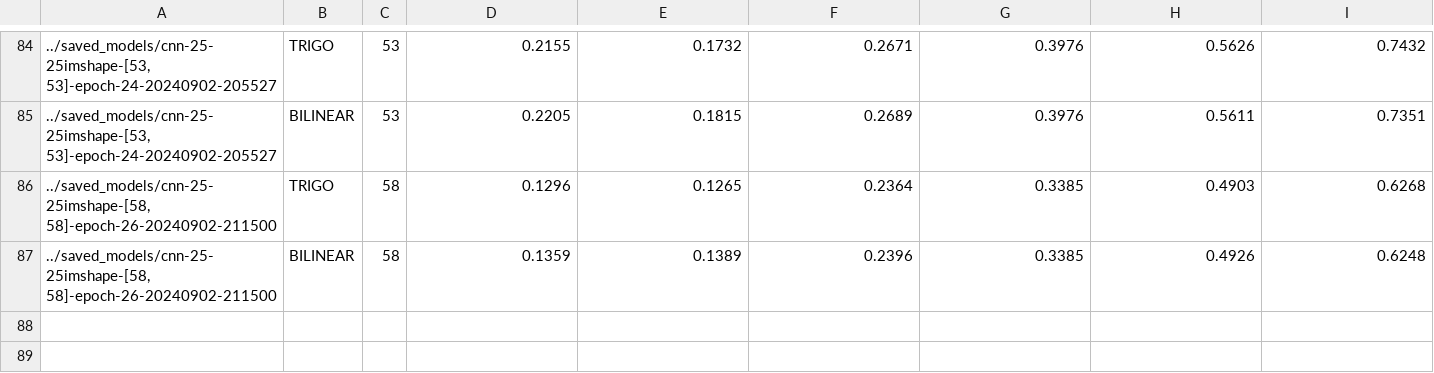
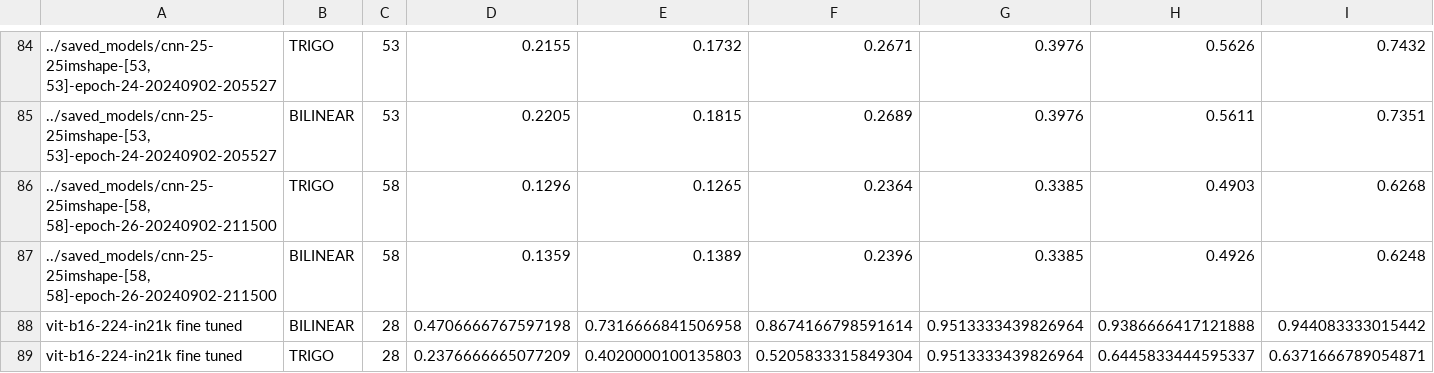
Before and after one commit to crocodilefigcucumber/OpLearnImageClass, a CSV file: experiments/interpolations/results/FMNIST_Michi.csv, drawn as a sheet; only a part is shown, gaps mark what is left out; rows hold the shown columns only; the diff names each change by its address in the sheet, - before the commit and + after, or states it on an @@ line.

Commit message:
added vit results

```diff
--- a/experiments/interpolations/results/FMNIST_Michi.csv
+++ b/experiments/interpolations/results/FMNIST_Michi.csv
+row 88: vit-b16-224-in21k fine tuned | BILINEAR | 28 | 0.4706666767597198 | 0.7316666841506958 | 0.8674166798591614 | 0.9513333439826964 | 0.9386666417121888 | 0.944083333015442
+row 89: vit-b16-224-in21k fine tuned | TRIGO | 28 | 0.2376666665077209 | 0.4020000100135803 | 0.5205833315849304 | 0.9513333439826964 | 0.6445833444595337 | 0.6371666789054871
```
Also changed, not shown: 19 other files.
